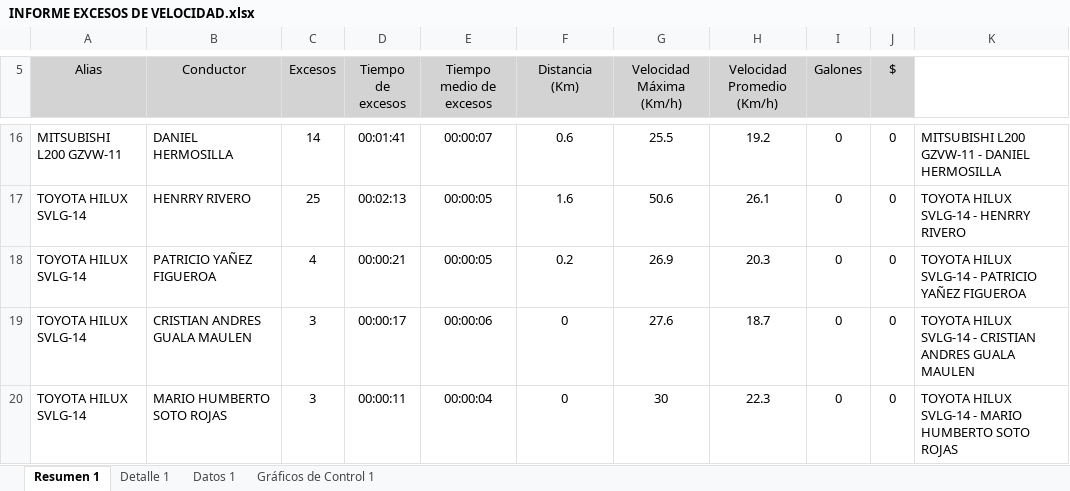
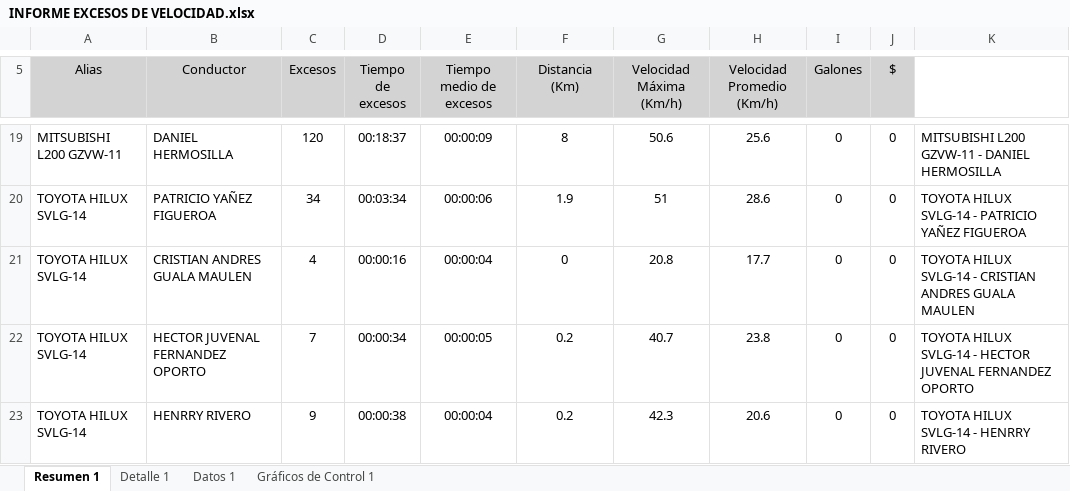
Before and after one commit to WurfelSPA/tracklink-santamarta, an Excel workbook: INFORME EXCESOS DE VELOCIDAD.xlsx, sheet Resumen 1, drawn as a sheet; only a part is shown, gaps mark what is left out; values as stored, in another font and other column widths than the file's, no borders; table styles not drawn; removed rows and columns are numbered as before the commit, all else as after; the diff covers the shown part only; the diff names each change by its address in the sheet, - before the commit and + after, or states it on an @@ line.

```diff
--- a/INFORME EXCESOS DE VELOCIDAD.xlsx (sheet Resumen 1)
+++ b/INFORME EXCESOS DE VELOCIDAD.xlsx (sheet Resumen 1)
-C19 (Excesos): 14
+C19 (Excesos): 120
-D19 (Tiempo de excesos): 00:01:41
+D19 (Tiempo de excesos): 00:18:37
-E19 (Tiempo medio de excesos): 00:00:07
+E19 (Tiempo medio de excesos): 00:00:09
-F19 (Distancia (Km)): 0.6
+F19 (Distancia (Km)): 8
-G19 (Velocidad Máxima (Km/h)): 25.5
+G19 (Velocidad Máxima (Km/h)): 50.6
-H19 (Velocidad Promedio (Km/h)): 19.2
+H19 (Velocidad Promedio (Km/h)): 25.6
-row 17: TOYOTA HILUX SVLG-14 | HENRRY RIVERO | 25 | 00:02:13 | 00:00:05 | 1.6 | 50.6 | 26.1 | 0 | 0 | TOYOTA HILUX SVLG-14 - HENRRY RIVERO
-C20 (Excesos): 4
+C20 (Excesos): 34
-D20 (Tiempo de excesos): 00:00:21
+D20 (Tiempo de excesos): 00:03:34
-E20 (Tiempo medio de excesos): 00:00:05
+E20 (Tiempo medio de excesos): 00:00:06
-F20 (Distancia (Km)): 0.2
+F20 (Distancia (Km)): 1.9
-G20 (Velocidad Máxima (Km/h)): 26.9
+G20 (Velocidad Máxima (Km/h)): 51
-H20 (Velocidad Promedio (Km/h)): 20.3
+H20 (Velocidad Promedio (Km/h)): 28.6
-C21 (Excesos): 3
+C21 (Excesos): 4
-D21 (Tiempo de excesos): 00:00:17
+D21 (Tiempo de excesos): 00:00:16
-E21 (Tiempo medio de excesos): 00:00:06
+E21 (Tiempo medio de excesos): 00:00:04
-G21 (Velocidad Máxima (Km/h)): 27.6
+G21 (Velocidad Máxima (Km/h)): 20.8
-H21 (Velocidad Promedio (Km/h)): 18.7
+H21 (Velocidad Promedio (Km/h)): 17.7
+row 22: TOYOTA HILUX SVLG-14 | HECTOR JUVENAL FERNANDEZ OPORTO | 7 | 00:00:34 | 00:00:05 | 0.2 | 40.7 | 23.8 | 0 | 0 | TOYOTA HILUX SVLG-14 - HECTOR JUVENAL FERNANDEZ OPORTO
-B23 (Conductor): MARIO HUMBERTO SOTO ROJAS
+B23 (Conductor): HENRRY RIVERO
-C23 (Excesos): 3
+C23 (Excesos): 9
-D23 (Tiempo de excesos): 00:00:11
+D23 (Tiempo de excesos): 00:00:38
-F23 (Distancia (Km)): 0
+F23 (Distancia (Km)): 0.2
-G23 (Velocidad Máxima (Km/h)): 30
+G23 (Velocidad Máxima (Km/h)): 42.3
-H23 (Velocidad Promedio (Km/h)): 22.3
+H23 (Velocidad Promedio (Km/h)): 20.6
-K23: TOYOTA HILUX SVLG-14 - MARIO HUMBERTO SOTO ROJAS
+K23: TOYOTA HILUX SVLG-14 - HENRRY RIVERO
```
Also changed, not shown: 4 added rows, 1 removed row and 61 edited cells elsewhere in this sheet, sheet Datos 1, sheet Detalle 1, charts or pictures, 1 other file.
